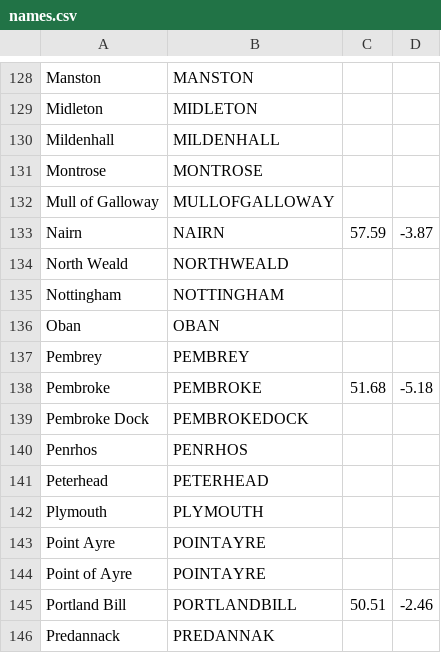
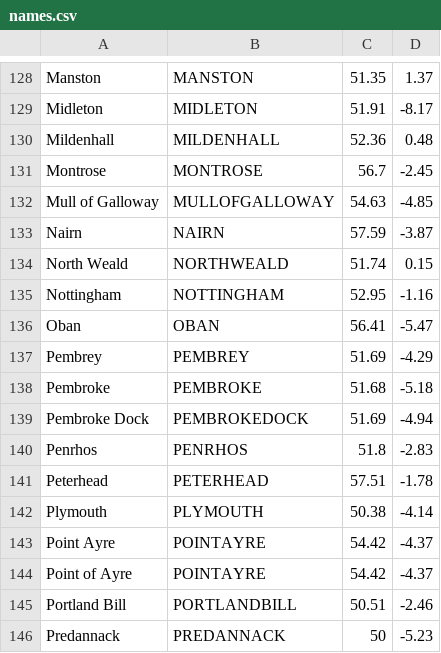
Before and after one commit to oldweather/DWR, a CSV file: Lisa_storms/metadata/names.csv, drawn as a sheet; only a part is shown, gaps mark what is left out; the diff covers the shown part only; the diff names each change by its address in the sheet, - before the commit and + after, or states it on an @@ line.

```diff
--- a/Lisa_storms/metadata/names.csv
+++ b/Lisa_storms/metadata/names.csv
-C128: (empty)
+C128: 51.35
-D128: (empty)
+D128: 1.37
-C129: (empty)
+C129: 51.91
-D129: (empty)
+D129: -8.17
-C130: (empty)
+C130: 52.36
-D130: (empty)
+D130: 0.48
-C131: (empty)
+C131: 56.7
-D131: (empty)
+D131: -2.45
-C132: (empty)
+C132: 54.63
-D132: (empty)
+D132: -4.85
-C134: (empty)
+C134: 51.74
-D134: (empty)
+D134: 0.15
-C135: (empty)
+C135: 52.95
-D135: (empty)
+D135: -1.16
-C136: (empty)
+C136: 56.41
-D136: (empty)
+D136: -5.47
-C137: (empty)
+C137: 51.69
-D137: (empty)
+D137: -4.29
-C139: (empty)
+C139: 51.69
-D139: (empty)
+D139: -4.94
-C140: (empty)
+C140: 51.8
-D140: (empty)
+D140: -2.83
-C141: (empty)
+C141: 57.51
-D141: (empty)
+D141: -1.78
-C142: (empty)
+C142: 50.38
-D142: (empty)
+D142: -4.14
-C143:C144: (empty)
+C143:C144: 54.42
-D143:D144: (empty)
+D143:D144: -4.37
-B146: PREDANNAK
+B146: PREDANNACK
-C146: (empty)
+C146: 50
-D146: (empty)
+D146: -5.23
```
Also changed, not shown: 138 edited cells elsewhere in this file.
